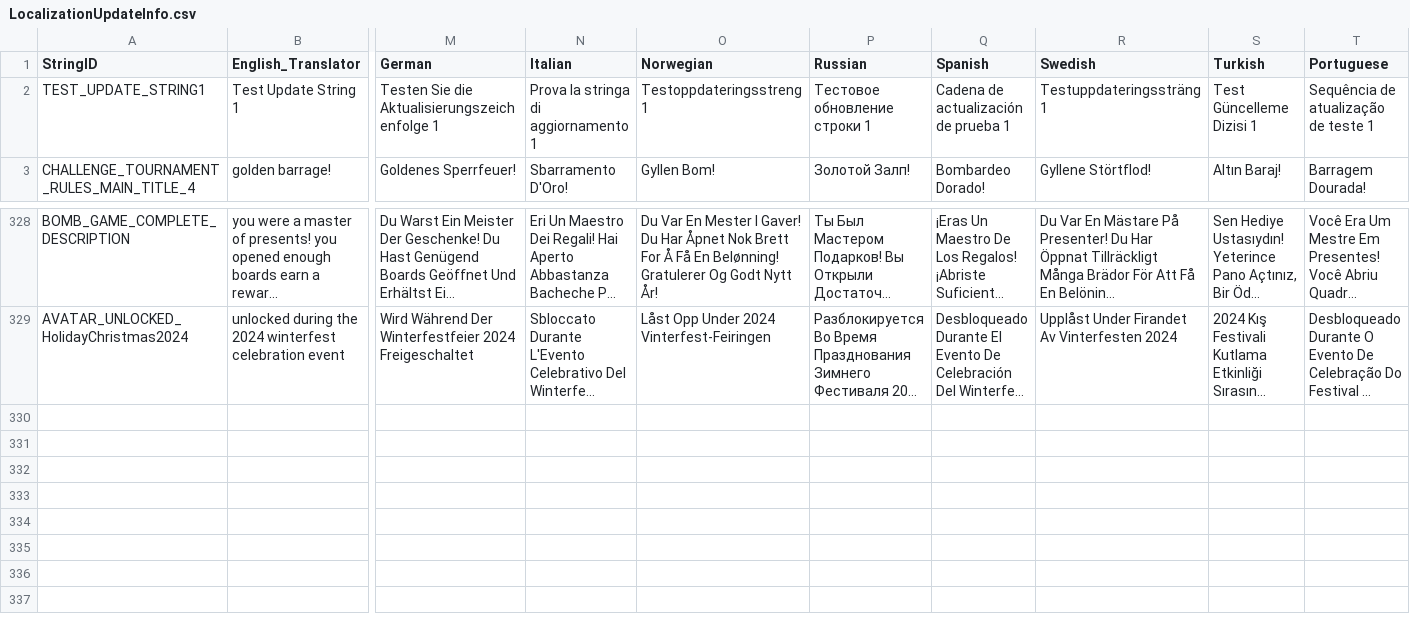
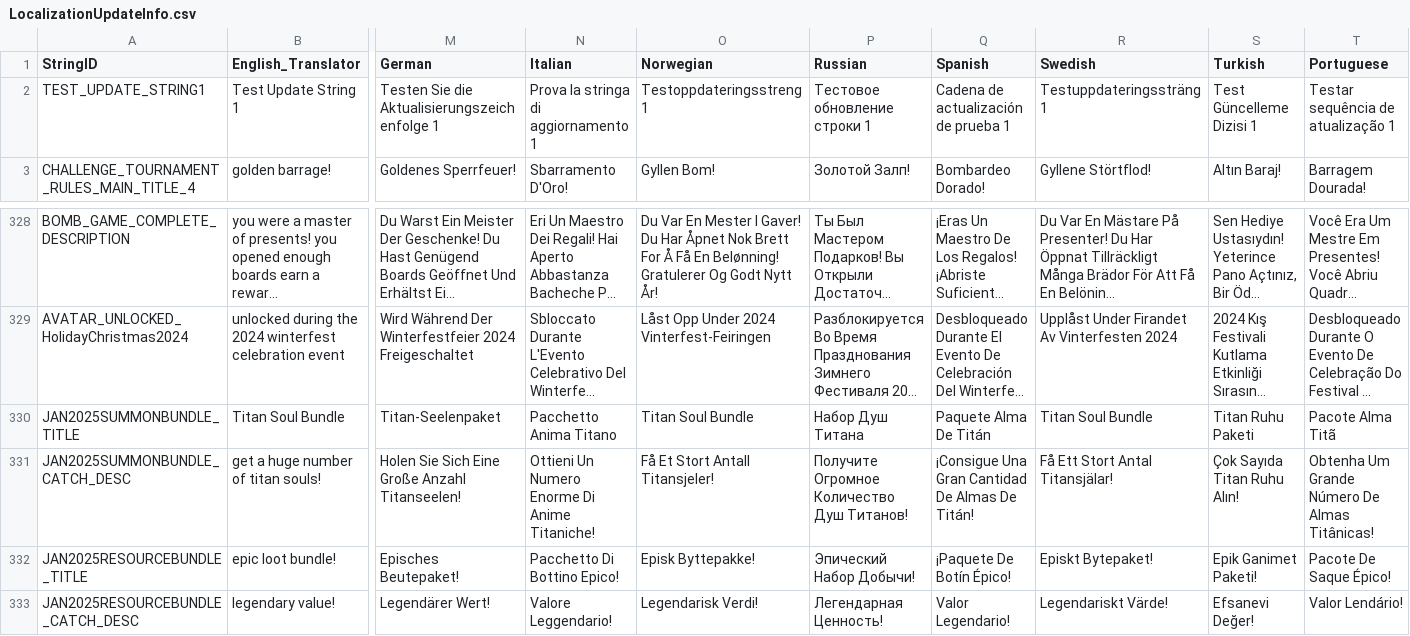
Before and after one commit to rawrzcookie/TT2_CSV, a CSV file: csv/LocalizationUpdateInfo.csv, drawn as a sheet; only a part is shown, gaps mark what is left out; long unchanged cells end in …; rows hold the shown columns only; the diff names each change by its address in the sheet, - before the commit and + after, or states it on an @@ line.

```diff
--- a/csv/LocalizationUpdateInfo.csv
+++ b/csv/LocalizationUpdateInfo.csv
-T2 (Portuguese): Sequência de atualização de teste 1
+T2 (Portuguese): Testar sequência de atualização 1
+row 330: JAN2025SUMMONBUNDLE_TITLE | Titan Soul Bundle | Titan-Seelenpaket | Pacchetto Anima Titano | Titan Soul Bundle | Набор Душ Титана | Paquete Alma De Titán | Titan Soul Bundle | Titan Ruhu Paketi | Pacote Alma Titã
+row 331: JAN2025SUMMONBUNDLE_CATCH_DESC | get a huge number of titan souls! | Holen Sie Sich Eine Große Anzahl Titanseelen! | Ottieni Un Numero Enorme Di Anime Titaniche! | Få Et Stort Antall Titansjeler! | Получите Огромное Количество Душ Титанов! | ¡Consigue Una Gran Cantidad De Almas De Titán! | Få Ett Stort Antal Titansjälar! | Çok Sayıda Titan Ruhu Alın! | Obtenha Um Grande Número De Almas Titânicas!
+row 332: JAN2025RESOURCEBUNDLE_TITLE | epic loot bundle! | Episches Beutepaket! | Pacchetto Di Bottino Epico! | Episk Byttepakke! | Эпический Набор Добычи! | ¡Paquete De Botín Épico! | Episkt Bytepaket! | Epik Ganimet Paketi! | Pacote De Saque Épico!
+row 333: JAN2025RESOURCEBUNDLE_CATCH_DESC | legendary value! | Legendärer Wert! | Valore Leggendario! | Legendarisk Verdi! | Легендарная Ценность! | Valor Legendario! | Legendariskt Värde! | Efsanevi Değer! | Valor Lendário!
```
Also changed, not shown: csv/ShopBundleInfo.csv.
